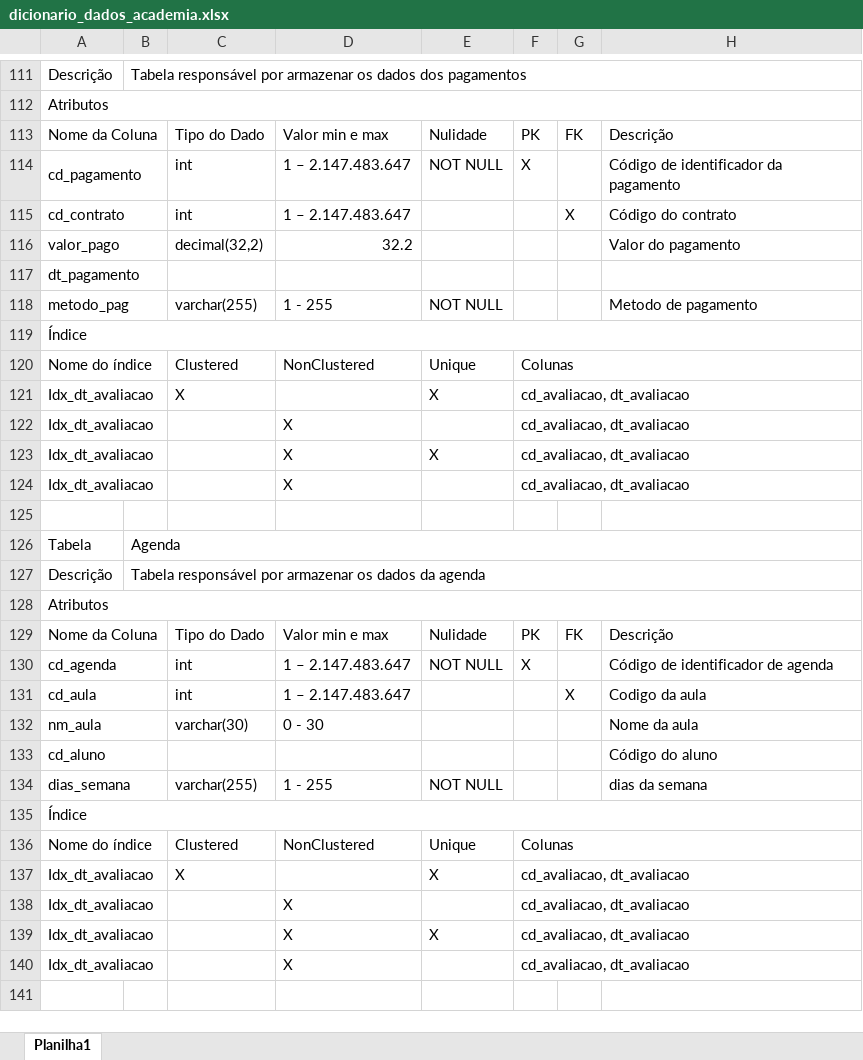
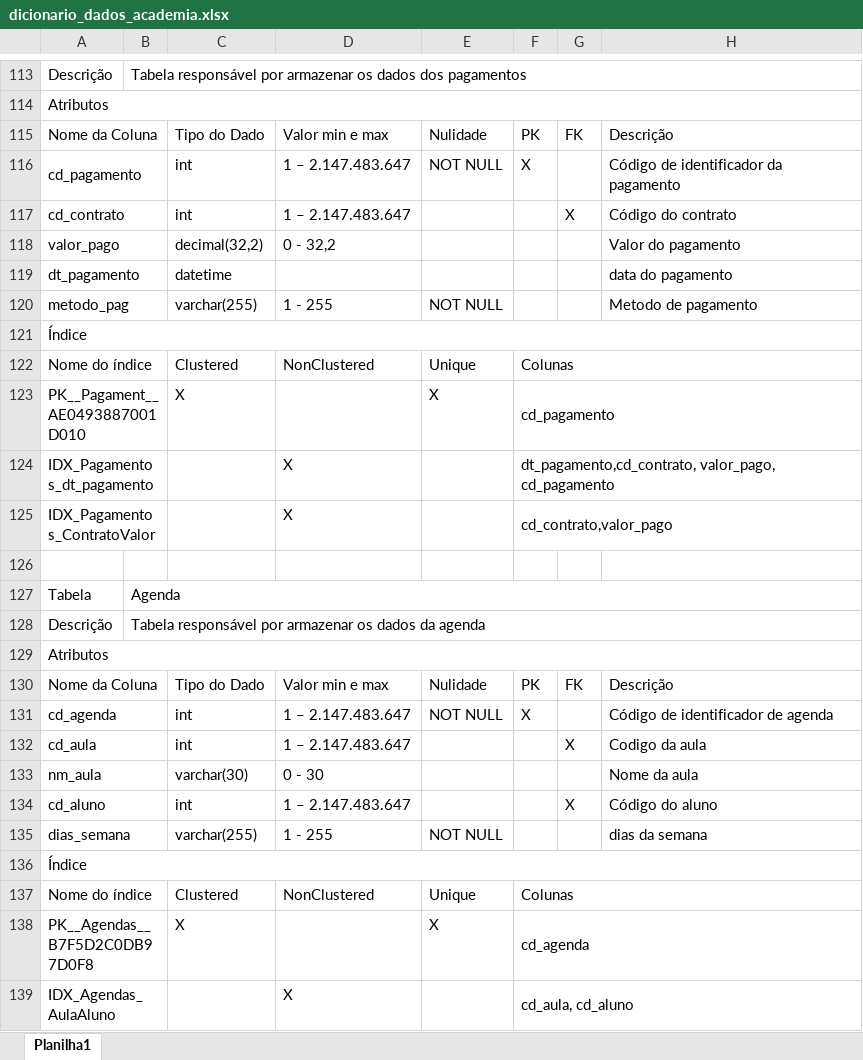
Before and after one commit to Bielfer12/Assinatura_academia_SATC, an Excel workbook: Dicionario de dados/dicionario_dados_academia.xlsx, sheet Planilha1, drawn as a sheet; only a part is shown, gaps mark what is left out; values as stored, in another font and other column widths than the file's, no cell formats; removed rows and columns are numbered as before the commit, all else as after; the diff covers the shown part only; the diff names each change by its address in the sheet, - before the commit and + after, or states it on an @@ line.

```diff
--- a/Dicionario de dados/dicionario_dados_academia.xlsx (sheet Planilha1)
+++ b/Dicionario de dados/dicionario_dados_academia.xlsx (sheet Planilha1)
-D118: 32.2
+D118: 0 - 32,2
-C119: (empty)
+C119: datetime
-H119: (empty)
+H119: data do pagamento
-A123: Idx_dt_avaliacao
+A123: PK__Pagament__AE0493887001D010
-F123: cd_avaliacao, dt_avaliacao
+F123: cd_pagamento
-row 122: Idx_dt_avaliacao |  |  | X |  | cd_avaliacao, dt_avaliacao
-row 123: Idx_dt_avaliacao |  |  | X | X | cd_avaliacao, dt_avaliacao
-row 124: Idx_dt_avaliacao |  |  | X |  | cd_avaliacao, dt_avaliacao
+row 124: IDX_Pagamentos_dt_pagamento |  |  | X |  | dt_pagamento,cd_contrato, valor_pago, cd_pagamento
+row 125: IDX_Pagamentos_ContratoValor |  |  | X |  | cd_contrato,valor_pago
-C134: (empty)
+C134: int
-D134: (empty)
+D134: 1 – 2.147.483.647
-G134: (empty)
+G134: X
-A138: Idx_dt_avaliacao
+A138: PK__Agendas__B7F5D2C0DB97D0F8
-F138: cd_avaliacao, dt_avaliacao
+F138: cd_agenda
-row 138: Idx_dt_avaliacao |  |  | X |  | cd_avaliacao, dt_avaliacao
-row 139: Idx_dt_avaliacao |  |  | X | X | cd_avaliacao, dt_avaliacao
-row 140: Idx_dt_avaliacao |  |  | X |  | cd_avaliacao, dt_avaliacao
+row 139: IDX_Agendas_AulaAluno |  |  | X |  | cd_aula, cd_aluno
```
Also changed, not shown: 17 added rows, 15 removed rows and 28 edited cells elsewhere in this sheet, cell formats.
